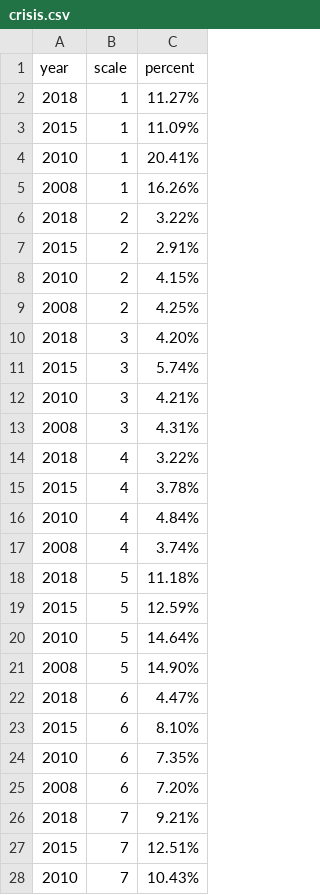
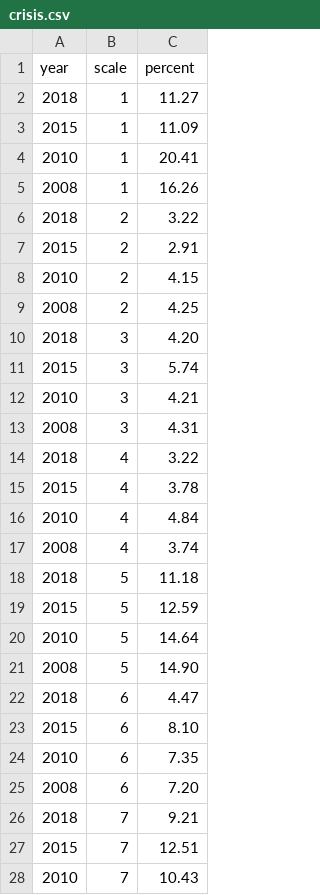
Before and after one commit to ujay0005/3179, a CSV file: data/crisis.csv, drawn as a sheet; only a part is shown; the diff covers the shown part only.

```diff
--- a/data/crisis.csv
+++ b/data/crisis.csv
@@ -1,28 +1,28 @@
 year,scale,percent
-2018,1,11.27%
-2015,1,11.09%
-2010,1,20.41%
-2008,1,16.26%
-2018,2,3.22%
-2015,2,2.91%
-2010,2,4.15%
-2008,2,4.25%
-2018,3,4.20%
-2015,3,5.74%
-2010,3,4.21%
-2008,3,4.31%
-2018,4,3.22%
-2015,4,3.78%
-2010,4,4.84%
-2008,4,3.74%
-2018,5,11.18%
-2015,5,12.59%
-2010,5,14.64%
-2008,5,14.90%
-2018,6,4.47%
-2015,6,8.10%
-2010,6,7.35%
-2008,6,7.20%
-2018,7,9.21%
-2015,7,12.51%
-2010,7,10.43%
+2018,1,11.27
+2015,1,11.09
+2010,1,20.41
+2008,1,16.26
+2018,2,3.22
+2015,2,2.91
+2010,2,4.15
+2008,2,4.25
+2018,3,4.20
+2015,3,5.74
+2010,3,4.21
+2008,3,4.31
+2018,4,3.22
+2015,4,3.78
+2010,4,4.84
+2008,4,3.74
+2018,5,11.18
+2015,5,12.59
+2010,5,14.64
+2008,5,14.90
+2018,6,4.47
+2015,6,8.10
+2010,6,7.35
+2008,6,7.20
+2018,7,9.21
+2015,7,12.51
+2010,7,10.43
```
Also changed, not shown: 13 edited cells elsewhere in this file.
